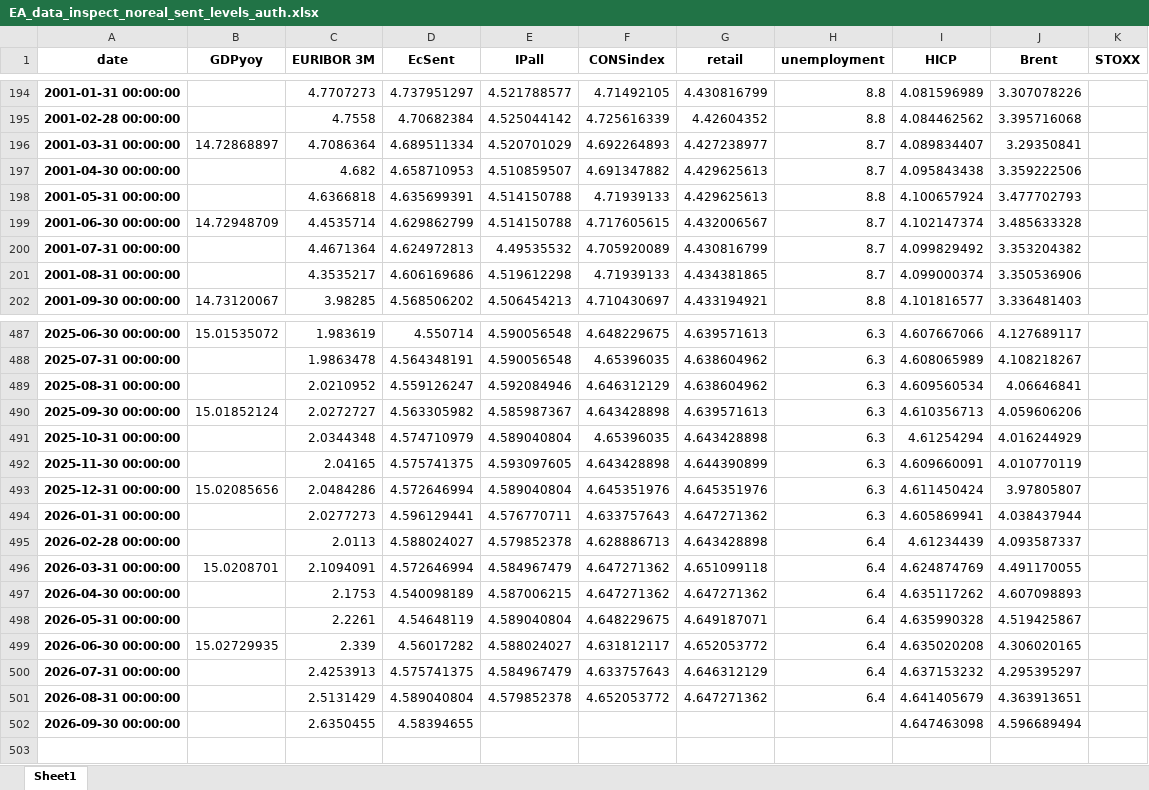
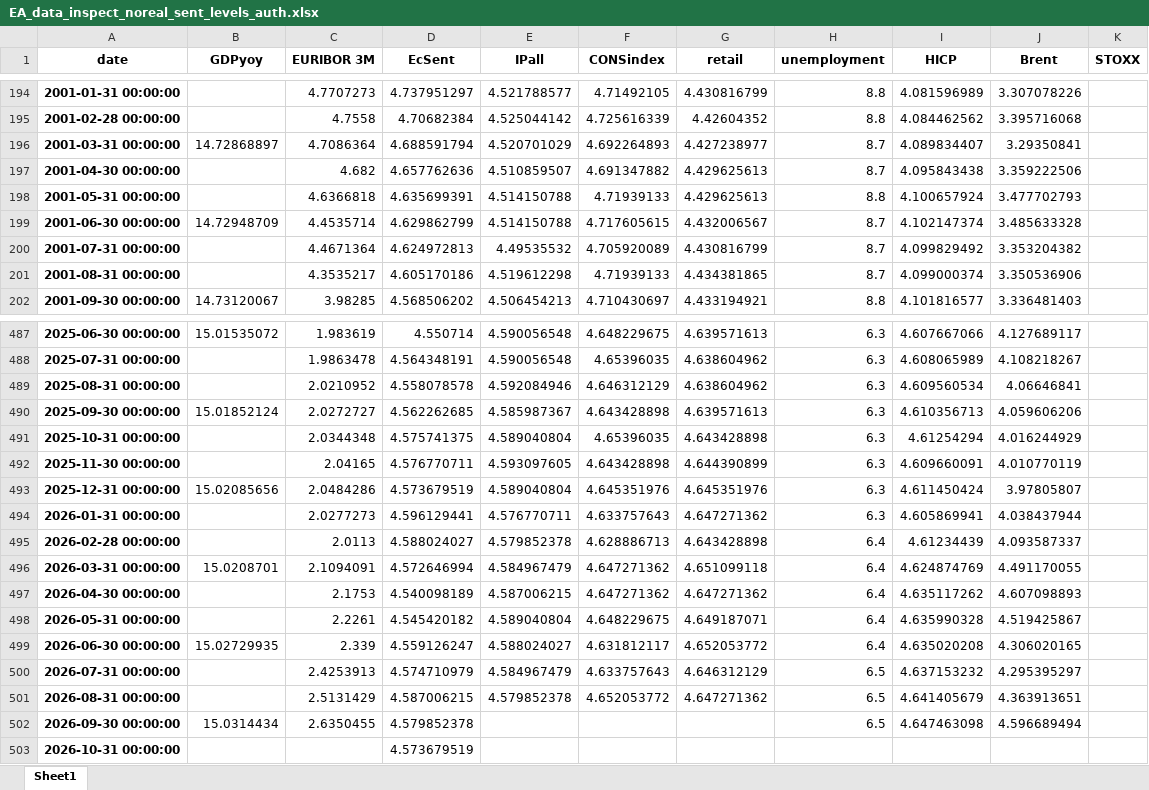
Before and after one commit to l-longo/live-forecast-dashboard, an Excel workbook: data/nowcast/EA_data_inspect_noreal_sent_levels_auth.xlsx, sheet Sheet1, drawn as a sheet; only a part is shown, gaps mark what is left out; values as stored, in another font and other column widths than the file's, no borders; the diff covers the shown part only; the diff names each change by its address in the sheet, - before the commit and + after, or states it on an @@ line.

```diff
--- a/data/nowcast/EA_data_inspect_noreal_sent_levels_auth.xlsx (sheet Sheet1)
+++ b/data/nowcast/EA_data_inspect_noreal_sent_levels_auth.xlsx (sheet Sheet1)
-D196 (EcSent): 4.689511334
+D196 (EcSent): 4.688591794
-D197 (EcSent): 4.658710953
+D197 (EcSent): 4.657762636
-D201 (EcSent): 4.606169686
+D201 (EcSent): 4.605170186
-D489 (EcSent): 4.559126247
+D489 (EcSent): 4.558078578
-D490 (EcSent): 4.563305982
+D490 (EcSent): 4.562262685
-D491 (EcSent): 4.574710979
+D491 (EcSent): 4.575741375
-D492 (EcSent): 4.575741375
+D492 (EcSent): 4.576770711
-D493 (EcSent): 4.572646994
+D493 (EcSent): 4.573679519
-D498 (EcSent): 4.54648119
+D498 (EcSent): 4.545420182
-D499 (EcSent): 4.56017282
+D499 (EcSent): 4.559126247
-D500 (EcSent): 4.575741375
+D500 (EcSent): 4.574710979
-H500:H501 (unemployment): 6.4
+H500:H501 (unemployment): 6.5
-D501 (EcSent): 4.589040804
+D501 (EcSent): 4.587006215
-B502 (GDPyoy): (empty)
+B502 (GDPyoy): 15.0314434
-D502 (EcSent): 4.58394655
+D502 (EcSent): 4.579852378
-H502 (unemployment): (empty)
+H502 (unemployment): 6.5
+row 503: 2026-10-31 00:00:00 |  |  | 4.573679519
```
Also changed, not shown: 48 edited cells elsewhere in this sheet, data/nowcast/DE_data_inspect_noreal_sent_levels_auth.xlsx, data/nowcast/ES_data_inspect_noreal_sent_levels_auth.xlsx, 9 other files.
